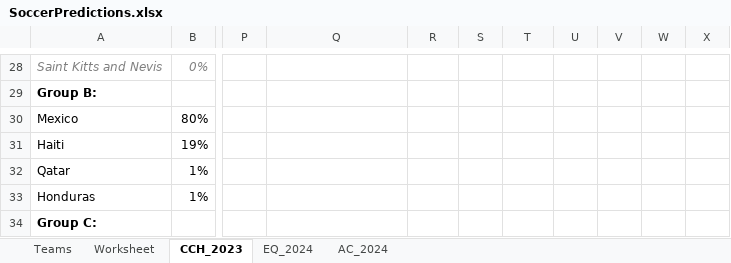
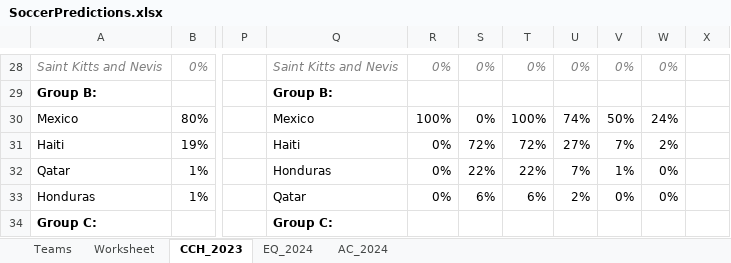
Before and after one commit to heshammourad/soccer-predictions, an Excel workbook: SoccerPredictions.xlsx, sheet CCH_2023, drawn as a sheet; only a part is shown, gaps mark what is left out; values as stored, in another font and other column widths than the file's, no borders; conditional formats not drawn; the diff covers the shown part only; the diff names each change by its address in the sheet, - before the commit and + after, or states it on an @@ line.

```diff
--- a/SoccerPredictions.xlsx (sheet CCH_2023)
+++ b/SoccerPredictions.xlsx (sheet CCH_2023)
-Q28: (empty)
+Q28: Saint Kitts and Nevis
-R28: (empty)
+R28: 0%
-S28: (empty)
+S28: 0%
-T28: (empty)
+T28: 0%
-U28: (empty)
+U28: 0%
-V28: (empty)
+V28: 0%
-W28: (empty)
+W28: 0%
-Q29: (empty)
+Q29: Group B:
-Q30: (empty)
+Q30: Mexico
-R30: (empty)
+R30: 100%
-S30: (empty)
+S30: 0%
-T30: (empty)
+T30: 100%
-U30: (empty)
+U30: 74%
-V30: (empty)
+V30: 50%
-W30: (empty)
+W30: 24%
-Q31: (empty)
+Q31: Haiti
-R31:R33: (empty)
+R31:R33: 0%
-S31: (empty)
+S31: 72%
-T31: (empty)
+T31: 72%
-U31: (empty)
+U31: 27%
-V31: (empty)
+V31: 7%
-W31: (empty)
+W31: 2%
-Q32: (empty)
+Q32: Honduras
-S32: (empty)
+S32: 22%
-T32: (empty)
+T32: 22%
-U32: (empty)
+U32: 7%
-V32: (empty)
+V32: 1%
-W32:W33: (empty)
+W32:W33: 0%
-Q33: (empty)
+Q33: Qatar
-S33: (empty)
+S33: 6%
-T33: (empty)
+T33: 6%
-U33: (empty)
+U33: 2%
-V33: (empty)
+V33: 0%
-Q34: (empty)
+Q34: Group C:
```
Also changed, not shown: 86 edited cells elsewhere in this sheet, 3 other files.
